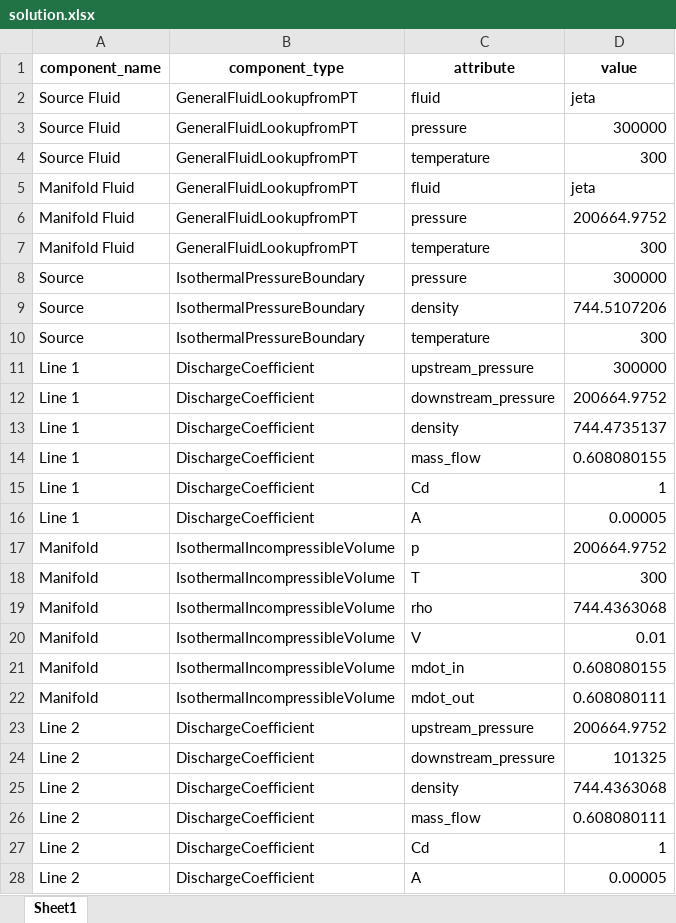
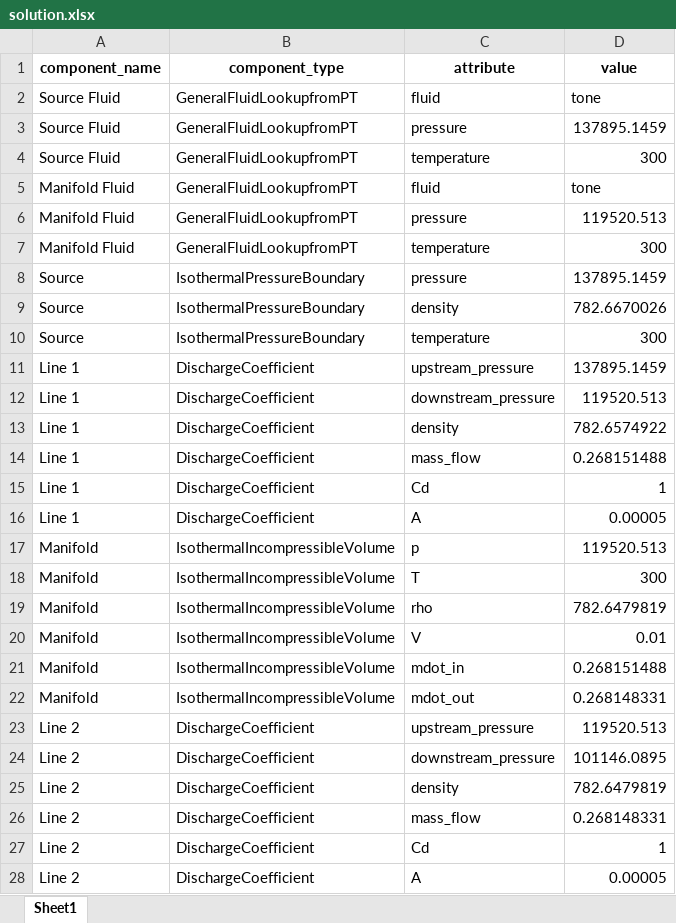
Before and after one commit to saakethramoju/rocketflow, an Excel workbook: solution.xlsx, sheet Sheet1, drawn as a sheet; only a part is shown; values as stored, in another font and other column widths than the file's, no borders; the diff covers the shown part only; the diff names each change by its address in the sheet, - before the commit and + after, or states it on an @@ line.

```diff
--- a/solution.xlsx (sheet Sheet1)
+++ b/solution.xlsx (sheet Sheet1)
-D2 (value): jeta
+D2 (value): tone
-D3 (value): 300000
+D3 (value): 137895.1459
-D5 (value): jeta
+D5 (value): tone
-D6 (value): 200664.9752
+D6 (value): 119520.513
-D8 (value): 300000
+D8 (value): 137895.1459
-D9 (value): 744.5107206
+D9 (value): 782.6670026
-D11 (value): 300000
+D11 (value): 137895.1459
-D12 (value): 200664.9752
+D12 (value): 119520.513
-D13 (value): 744.4735137
+D13 (value): 782.6574922
-D14 (value): 0.608080155
+D14 (value): 0.268151488
-D17 (value): 200664.9752
+D17 (value): 119520.513
-D19 (value): 744.4363068
+D19 (value): 782.6479819
-D21 (value): 0.608080155
+D21 (value): 0.268151488
-D22 (value): 0.608080111
+D22 (value): 0.268148331
-D23 (value): 200664.9752
+D23 (value): 119520.513
-D24 (value): 101325
+D24 (value): 101146.0895
-D25 (value): 744.4363068
+D25 (value): 782.6479819
-D26 (value): 0.608080111
+D26 (value): 0.268148331
```
Also changed, not shown: 1 edited cell elsewhere in this sheet, 4 other files.
